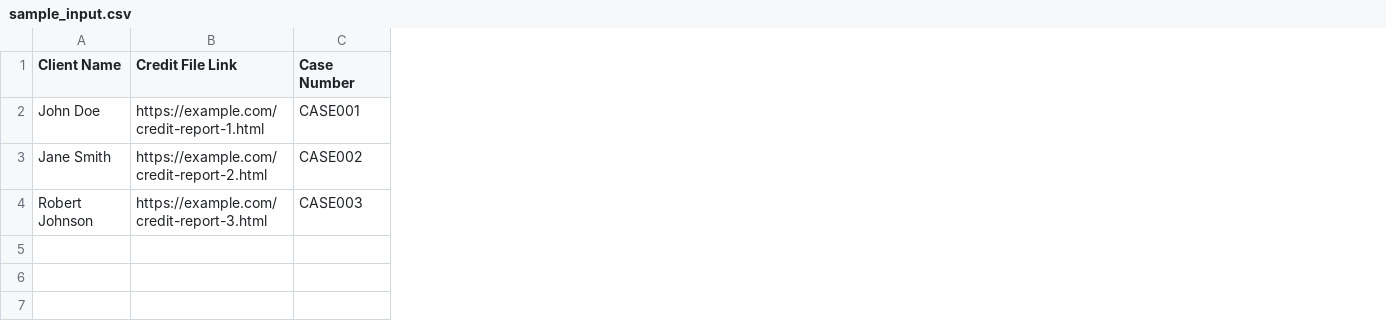
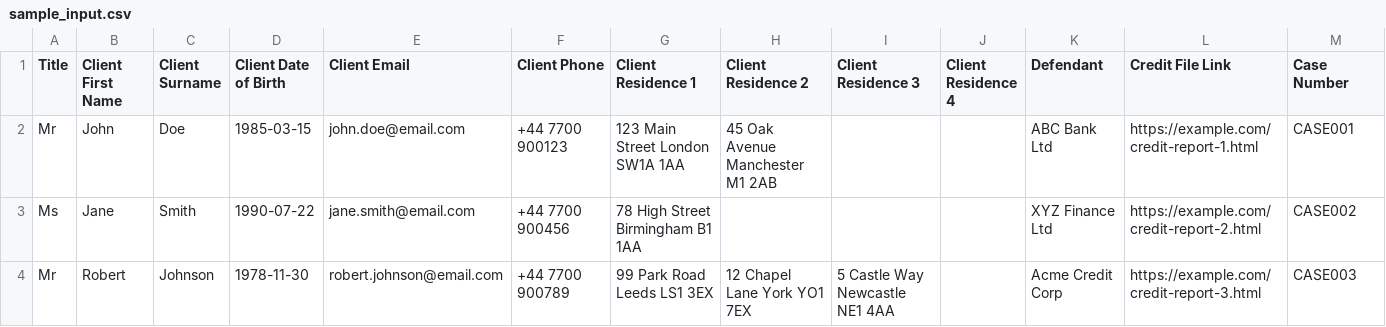
Before and after one commit to HansongProgramming/Automations, a CSV file: Assessment Report Generator/sample_input.csv, drawn as a sheet; only a part is shown; removed rows and columns are numbered as before the commit, all else as after; the diff names each change by its address in the sheet, - before the commit and + after, or states it on an @@ line.

```diff
--- a/Assessment Report Generator/sample_input.csv
+++ b/Assessment Report Generator/sample_input.csv
-column A (Client Name), rows 2-4: John Doe | Jane Smith | Robert Johnson
+column A (Title), rows 2-4: Mr | Ms | Mr
+column B (Client First Name), rows 2-4: John | Jane | Robert
+column C (Client Surname), rows 2-4: Doe | Smith | Johnson
+column D (Client Date of Birth), rows 2-4: 1985-03-15 | 1990-07-22 | 1978-11-30
+column E (Client Email), rows 2-4: john.doe@email.com | jane.smith@email.com | robert.johnson@email.com
+column F (Client Phone), rows 2-4: +44 7700 900123 | +44 7700 900456 | +44 7700 900789
+column G (Client Residence 1), rows 2-4: 123 Main Street London SW1A 1AA | 78 High Street Birmingham B1 1AA | 99 Park Road Leeds LS1 3EX
+column H (Client Residence 2), rows 2-4: 45 Oak Avenue Manchester M1 2AB |  | 12 Chapel Lane York YO1 7EX
+column I (Client Residence 3), row 4: 5 Castle Way Newcastle NE1 4AA
+column J (Client Residence 4), empty
+column K (Defendant), rows 2-4: ABC Bank Ltd | XYZ Finance Ltd | Acme Credit Corp
```
Also changed, not shown: 3 other files.
